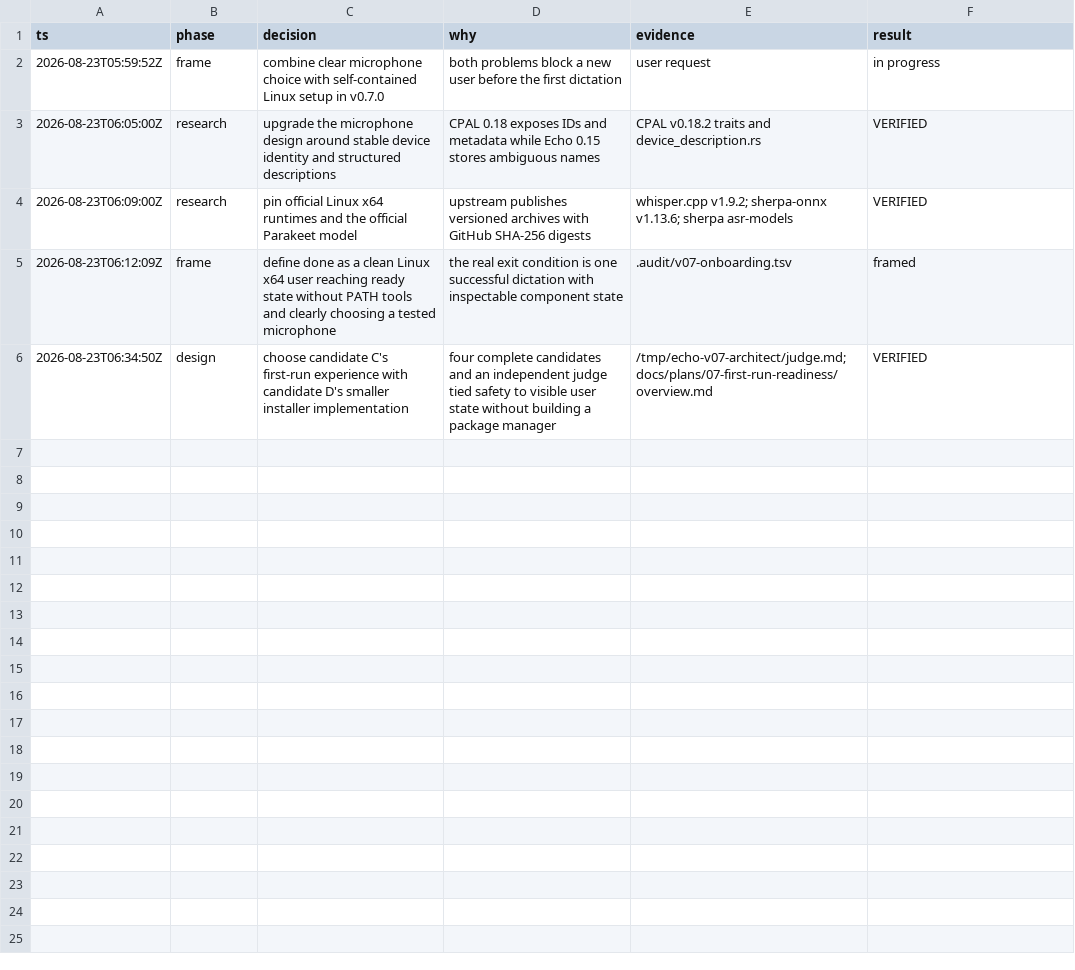
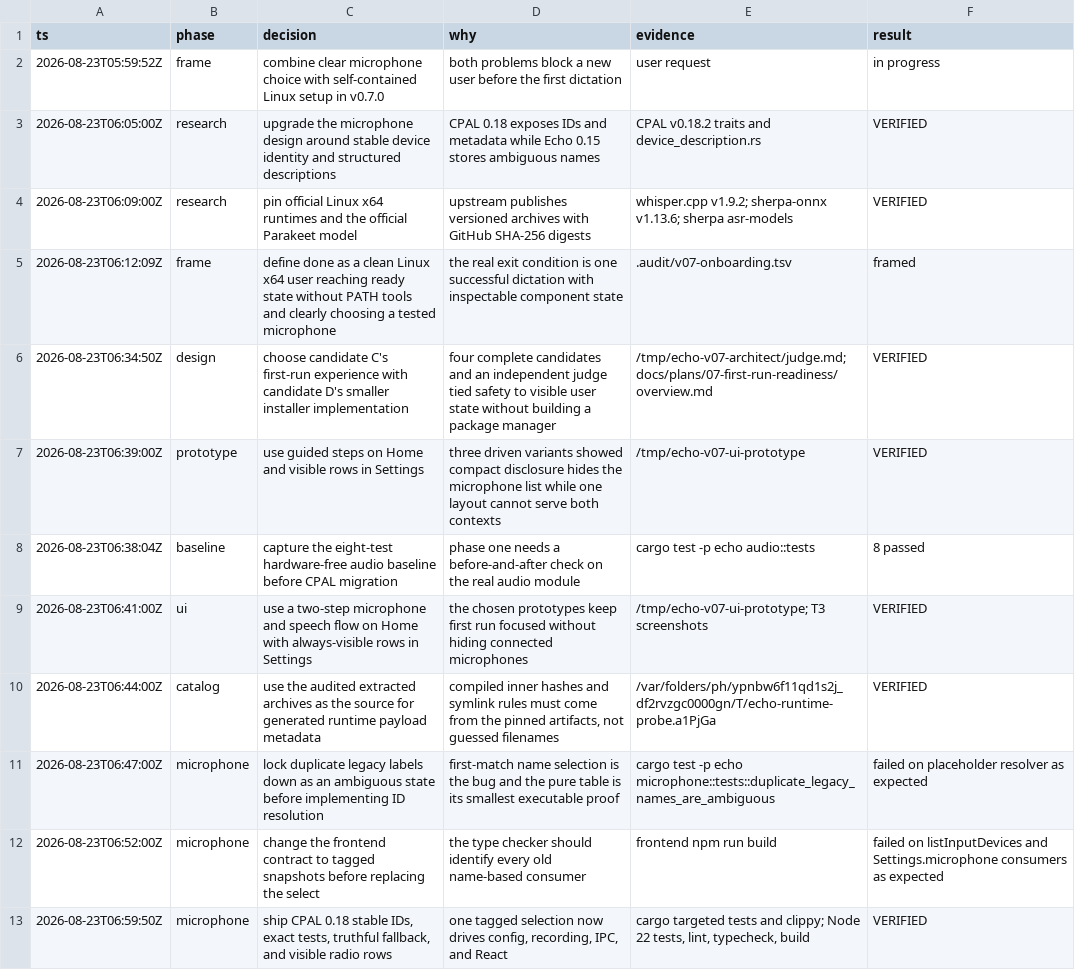
Before and after one commit to ddv1982/echo, a TSV file: .audit/v07-onboarding.tsv, drawn as a sheet.

Commit message:
feat: identify and test microphones by stable device ID

```diff
--- a/.audit/v07-onboarding.tsv
+++ b/.audit/v07-onboarding.tsv
@@ -6 +6,8 @@ ts	phase	decision	why	evidence	result
 2026-08-23T06:34:50Z	design	choose candidate C's first-run experience with candidate D's smaller installer implementation	four complete candidates and an independent judge tied safety to visible user state without building a package manager	/tmp/echo-v07-architect/judge.md; docs/plans/07-first-run-readiness/overview.md	VERIFIED
+2026-08-23T06:39:00Z	prototype	use guided steps on Home and visible rows in Settings	three driven variants showed compact disclosure hides the microphone list while one layout cannot serve both contexts	/tmp/echo-v07-ui-prototype	VERIFIED
+2026-08-23T06:38:04Z	baseline	capture the eight-test hardware-free audio baseline before CPAL migration	phase one needs a before-and-after check on the real audio module	cargo test -p echo audio::tests	8 passed
+2026-08-23T06:41:00Z	ui	use a two-step microphone and speech flow on Home with always-visible rows in Settings	the chosen prototypes keep first run focused without hiding connected microphones	/tmp/echo-v07-ui-prototype; T3 screenshots	VERIFIED
+2026-08-23T06:44:00Z	catalog	use the audited extracted archives as the source for generated runtime payload metadata	compiled inner hashes and symlink rules must come from the pinned artifacts, not guessed filenames	/var/folders/ph/ypnbw6f11qd1s2j_df2rvzgc0000gn/T/echo-runtime-probe.a1PjGa	VERIFIED
+2026-08-23T06:47:00Z	microphone	lock duplicate legacy labels down as an ambiguous state before implementing ID resolution	first-match name selection is the bug and the pure table is its smallest executable proof	cargo test -p echo microphone::tests::duplicate_legacy_names_are_ambiguous	failed on placeholder resolver as expected
+2026-08-23T06:52:00Z	microphone	change the frontend contract to tagged snapshots before replacing the select	the type checker should identify every old name-based consumer	frontend npm run build	failed on listInputDevices and Settings.microphone consumers as expected
+2026-08-23T06:59:50Z	microphone	ship CPAL 0.18 stable IDs, exact tests, truthful fallback, and visible radio rows	one tagged selection now drives config, recording, IPC, and React	cargo targeted tests and clippy; Node 22 tests, lint, typecheck, build	VERIFIED
```
Also changed, not shown: 14 other files.
